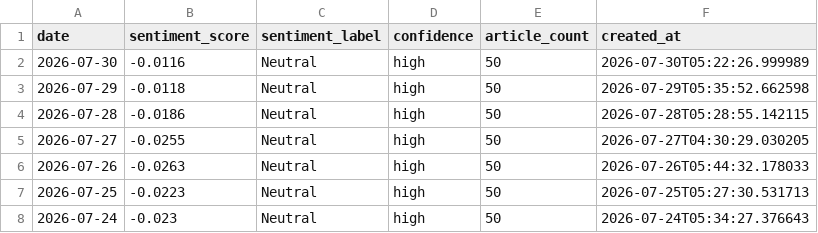
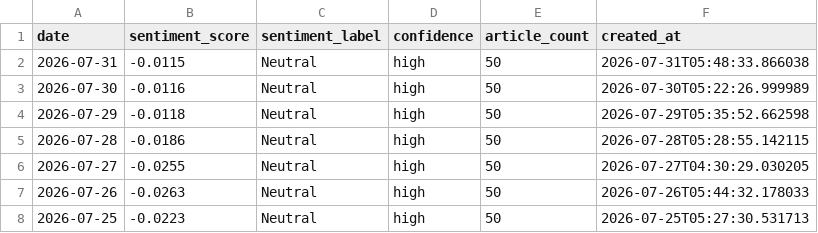
Before and after one commit to alagarsamy-m/GoldSense, a CSV file: dataset/sentiment_logs.csv, drawn as a sheet; only a part is shown; the shorter side is filled out with more unchanged rows; the diff names each change by its address in the sheet, - before the commit and + after, or states it on an @@ line.

```diff
--- a/dataset/sentiment_logs.csv
+++ b/dataset/sentiment_logs.csv
+row 2: 2026-07-31 | -0.0115 | Neutral | high | 50 | 2026-07-31T05:48:33.866038
```
Also changed, not shown: dataset/Gold Rate.csv, dataset/USD-INR.csv, 9 other files.
